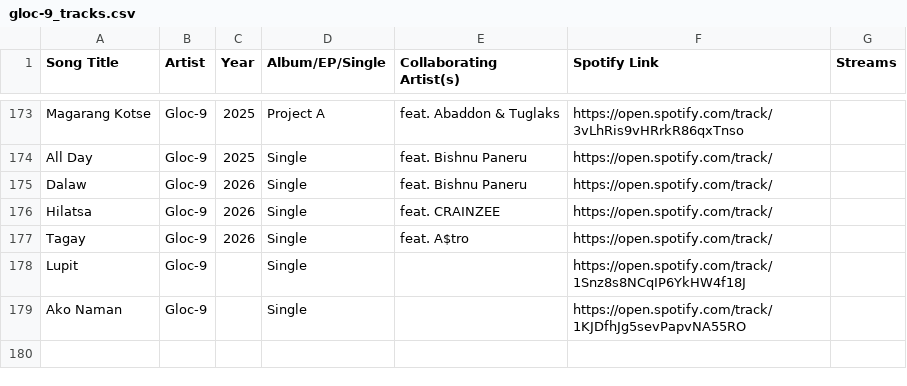
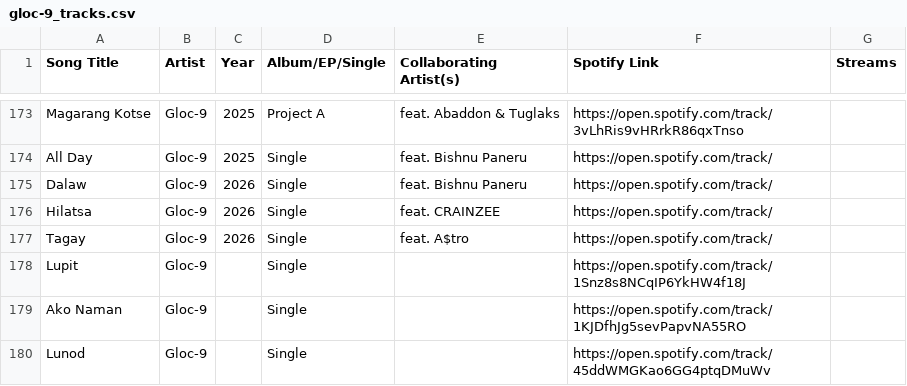
Before and after one commit to ecaps24/sb19-analytics, a CSV file: gloc-9_tracks.csv, drawn as a sheet; only a part is shown, gaps mark what is left out.

```diff
--- a/gloc-9_tracks.csv
+++ b/gloc-9_tracks.csv
@@ -179 +179,2 @@ Lupit;Gloc-9;;Single;;https://open.spotify.com/track/1Snz8s8NCqIP6YkHW4f18J;
 Ako Naman;Gloc-9;;Single;;https://open.spotify.com/track/1KJDfhJg5sevPapvNA55RO;
+Lunod;Gloc-9;;Single;;https://open.spotify.com/track/45ddWMGKao6GG4ptqDMuWv;
```
Also changed, not shown: 1st_one_tracks.csv, felip_tracks.csv, 5 other files.
